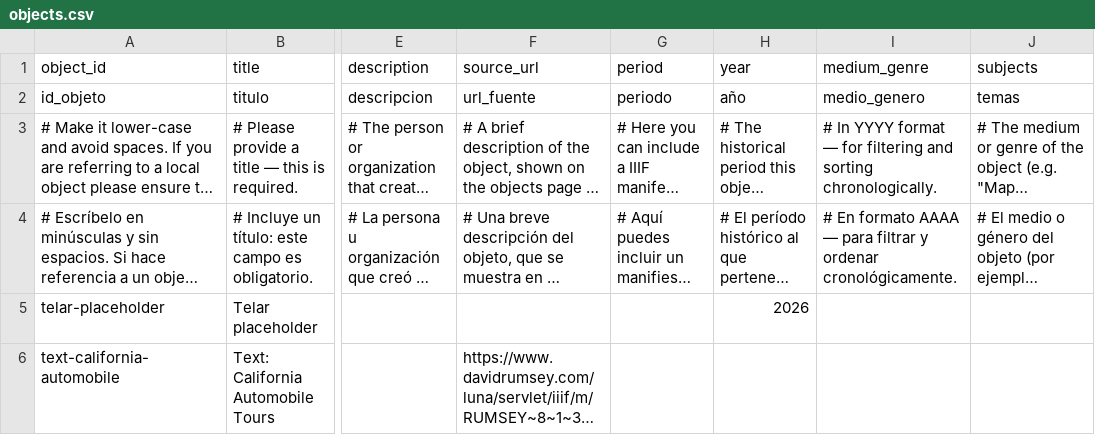
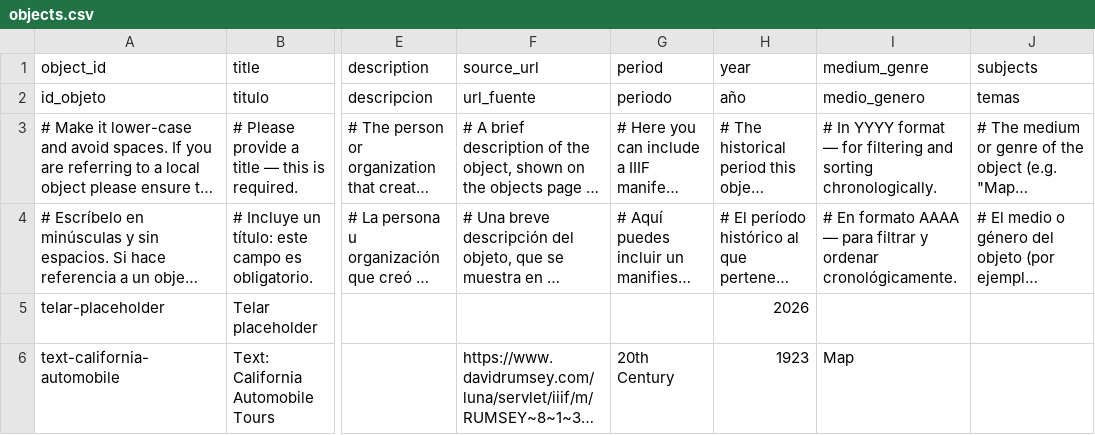
Before and after one commit to isabellakillion/telar-example, a CSV file: telar-content/spreadsheets/objects.csv, drawn as a sheet; only a part is shown, gaps mark what is left out; long unchanged cells end in …; the diff names each change by its address in the sheet, - before the commit and + after, or states it on an @@ line.

Commit message:
Add 3 stories, add 2 objects, update site settings
+ Story: replace me with your title
+ Story: reemplázame con tu título
+ Story: test
+ Object: Telar placeholder
+ Object: Text: California Automobile Tours

Published via Telar Compositor

```diff
--- a/telar-content/spreadsheets/objects.csv
+++ b/telar-content/spreadsheets/objects.csv
-G6 (period): (empty)
+G6 (period): 20th Century
-H6 (year): (empty)
+H6 (year): 1923
-I6 (medium_genre): (empty)
+I6 (medium_genre): Map
```
Also changed, not shown: telar-content/spreadsheets/blank_template.csv, telar-content/spreadsheets/plantilla_en_blanco.csv, 3 other files.
